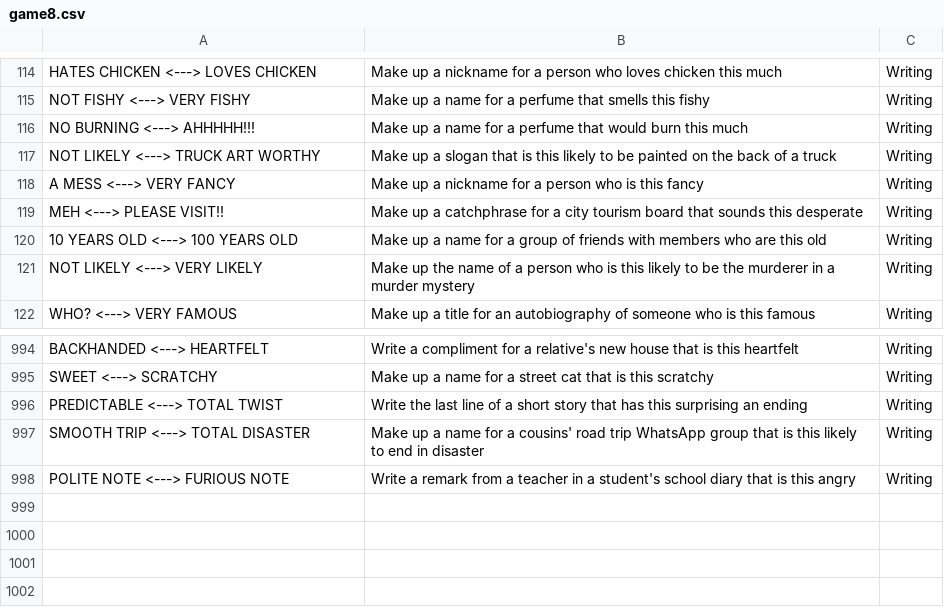
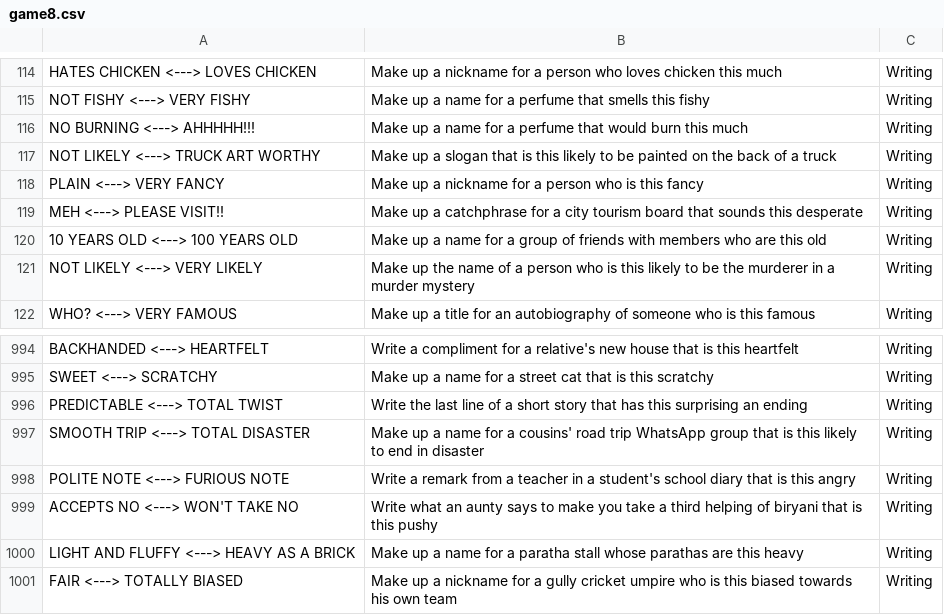
Before and after one commit to theshabab/jorbox, a CSV file: data/seed/data/game8.csv, drawn as a sheet; only a part is shown, gaps mark what is left out.

```diff
--- a/data/seed/data/game8.csv
+++ b/data/seed/data/game8.csv
@@ -117,3 +117,3 @@ NO BURNING <---> AHHHHH!!!,Make up a name for a perfume that would burn this muc
 NOT LIKELY <---> TRUCK ART WORTHY,Make up a slogan that is this likely to be painted on the back of a truck,Writing
-A MESS <---> VERY FANCY,Make up a nickname for a person who is this fancy,Writing
+PLAIN <---> VERY FANCY,Make up a nickname for a person who is this fancy,Writing
 MEH <---> PLEASE VISIT!!,Make up a catchphrase for a city tourism board that sounds this desperate,Writing
@@ -998 +998,4 @@ SMOOTH TRIP <---> TOTAL DISASTER,Make up a name for a cousins' road trip WhatsAp
 POLITE NOTE <---> FURIOUS NOTE,Write a remark from a teacher in a student's school diary that is this angry,Writing
+ACCEPTS NO <---> WON'T TAKE NO,Write what an aunty says to make you take a third helping of biryani that is this pushy,Writing
+LIGHT AND FLUFFY <---> HEAVY AS A BRICK,Make up a name for a paratha stall whose parathas are this heavy,Writing
+FAIR <---> TOTALLY BIASED,Make up a nickname for a gully cricket umpire who is this biased towards his own team,Writing
```
Also changed, not shown: data/seed/data/game11.csv, data/seed/data/game14.csv, 5 other files.
